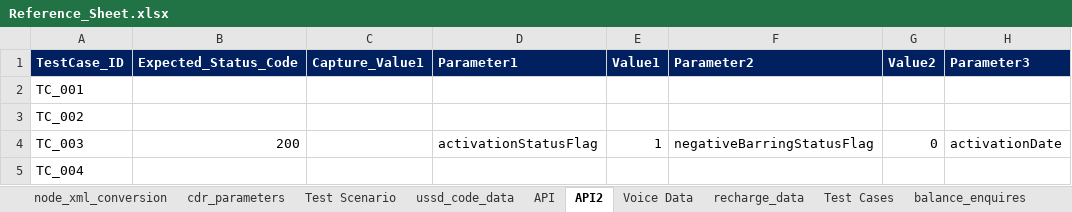
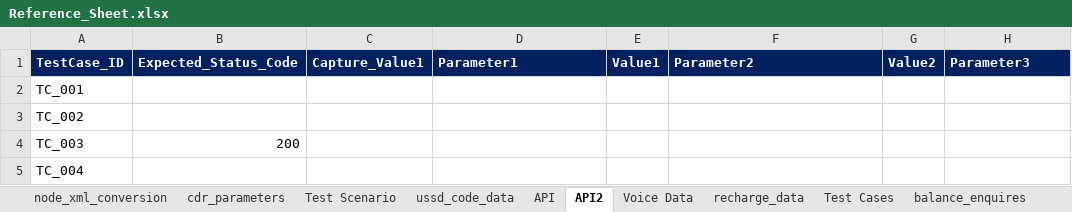
Before and after one commit to mugazzz/parallel_ussd, an Excel workbook: server/Reference_Sheet.xlsx, sheet API2, drawn as a sheet; only a part is shown; values as stored, in another font and other column widths than the file's, no borders; the diff names each change by its address in the sheet, - before the commit and + after, or states it on an @@ line.

```diff
--- a/server/Reference_Sheet.xlsx (sheet API2)
+++ b/server/Reference_Sheet.xlsx (sheet API2)
-D4: activationStatusFlag
+D4: (empty)
-E4: 1
+E4: (empty)
-F4: negativeBarringStatusFlag
+F4: (empty)
-G4: 0
+G4: (empty)
-H4: activationDate
+H4: (empty)
```
Also changed, not shown: 20 other files.
